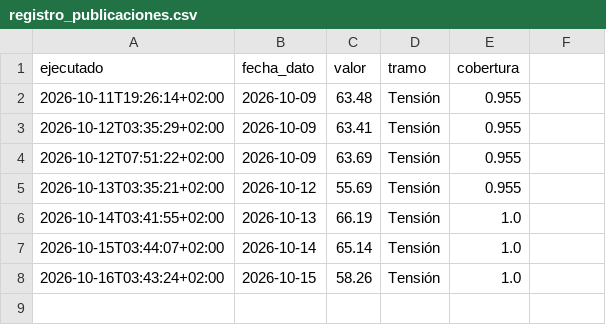
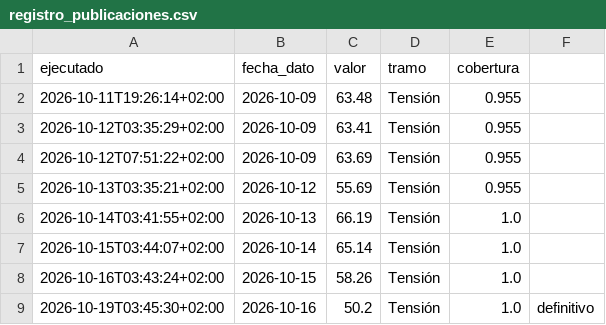
Before and after one commit to elespeculador-datos/ifg, a CSV file: docs/registro_publicaciones.csv, drawn as a sheet; the diff names each change by its address in the sheet, - before the commit and + after, or states it on an @@ line.

```diff
--- a/docs/registro_publicaciones.csv
+++ b/docs/registro_publicaciones.csv
+row 9: 2026-10-19T03:45:30+02:00 | 2026-10-16 | 50.2 | Tensión | 1.0 | definitivo
```
Also changed, not shown: docs/revisiones.csv, 3 other files.
